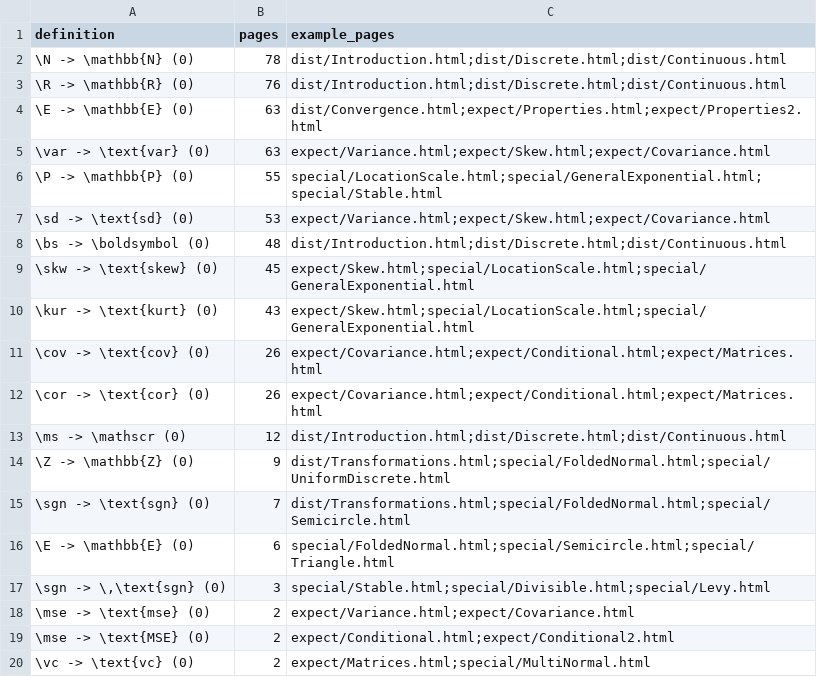
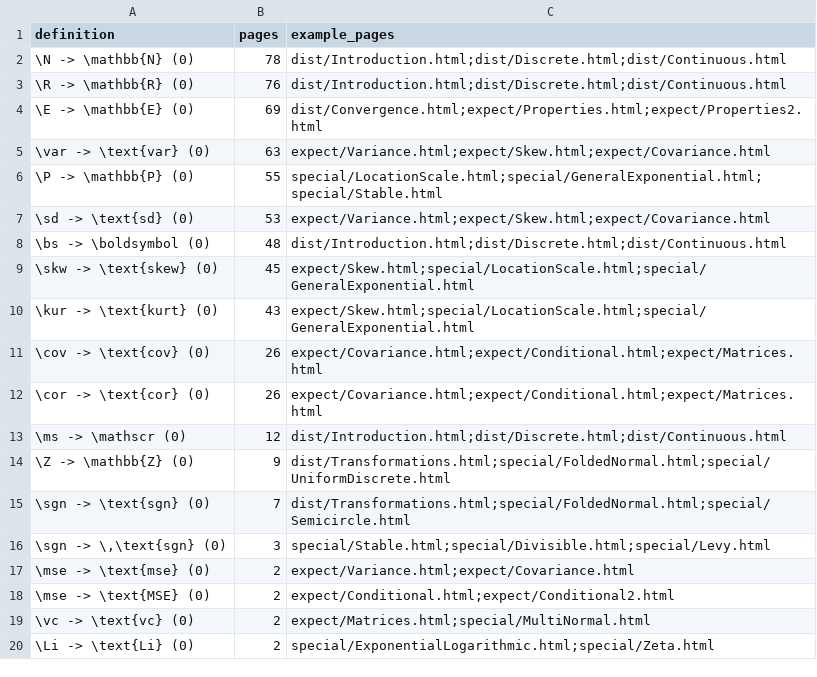
Before and after one commit to paul-heyse/corpus-structure, a TSV file: docs/design_review/evidence/2026-10-28_design-spikes/results/s1/macros.tsv, drawn as a sheet; only a part is shown; the shorter side is filled out with more unchanged rows.

```diff
--- a/docs/design_review/evidence/2026-10-28_design-spikes/results/s1/macros.tsv
+++ b/docs/design_review/evidence/2026-10-28_design-spikes/results/s1/macros.tsv
@@ -3,3 +3,3 @@ definition	pages	example_pages
 \R -> \mathbb{R} (0)	76	dist/Introduction.html;dist/Discrete.html;dist/Continuous.html
-\E -> \mathbb{E} (0)	63	dist/Convergence.html;expect/Properties.html;expect/Properties2.html
+\E -> \mathbb{E} (0)	69	dist/Convergence.html;expect/Properties.html;expect/Properties2.html
 \var -> \text{var} (0)	63	expect/Variance.html;expect/Skew.html;expect/Covariance.html
@@ -15,3 +15,2 @@ definition	pages	example_pages
 \sgn -> \text{sgn} (0)	7	dist/Transformations.html;special/FoldedNormal.html;special/Semicircle.html
- \E -> \mathbb{E} (0)	6	special/FoldedNormal.html;special/Semicircle.html;special/Triangle.html
 \sgn -> \,\text{sgn} (0)	3	special/Stable.html;special/Divisible.html;special/Levy.html
```
Also changed, not shown: docs/design_review/evidence/2026-10-28_design-spikes/results/s1/sizes.tsv, 11 other files.
